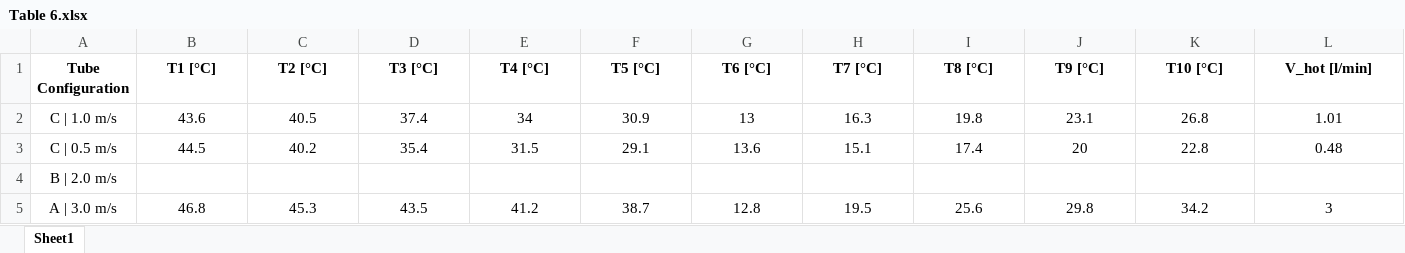
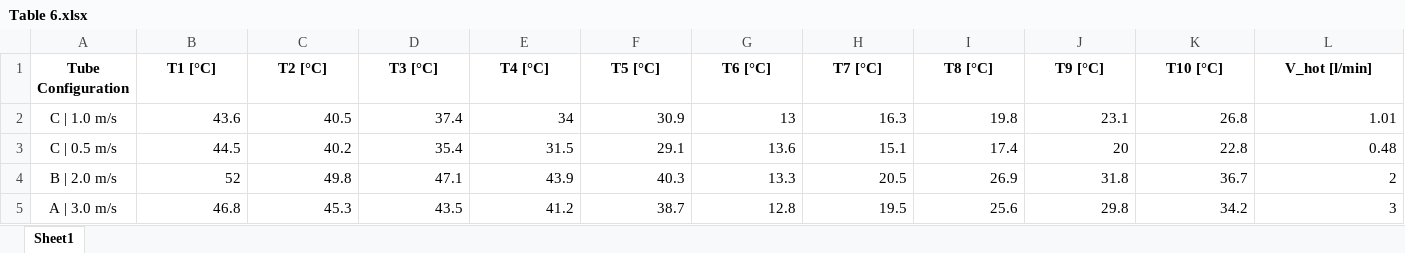
Before and after one commit to ay0503/24-321-Lab-Code, an Excel workbook: HT36C/Tables/Table 6.xlsx, sheet Sheet1, drawn as a sheet; only a part is shown; values as stored, in another font and other column widths than the file's, no borders; charts and pictures not drawn; the diff covers the shown part only; the diff names each change by its address in the sheet, - before the commit and + after, or states it on an @@ line.

```diff
--- a/HT36C/Tables/Table 6.xlsx (sheet Sheet1)
+++ b/HT36C/Tables/Table 6.xlsx (sheet Sheet1)
-B2:L3 alignment: center
+B2:L3 alignment: right
-B4 (T1 [°C]): (empty)
+B4 (T1 [°C]): 52
-C4 (T2 [°C]): (empty)
+C4 (T2 [°C]): 49.8
-D4 (T3 [°C]): (empty)
+D4 (T3 [°C]): 47.1
-E4 (T4 [°C]): (empty)
+E4 (T4 [°C]): 43.9
-F4 (T5 [°C]): (empty)
+F4 (T5 [°C]): 40.3
-G4 (T6 [°C]): (empty)
+G4 (T6 [°C]): 13.3
-H4 (T7 [°C]): (empty)
+H4 (T7 [°C]): 20.5
-I4 (T8 [°C]): (empty)
+I4 (T8 [°C]): 26.9
-J4 (T9 [°C]): (empty)
+J4 (T9 [°C]): 31.8
-K4 (T10 [°C]): (empty)
+K4 (T10 [°C]): 36.7
-L4 (V_hot [l/min]): (empty)
+L4 (V_hot [l/min]): 2
-B5:L5 alignment: center
+B5:L5 alignment: right
```
Also changed, not shown: 1 edited cell and cell formats elsewhere in this sheet, HT36C/Tables/Table 1.xlsx, HT36C/Tables/Table 4.xlsx, 41 other files.
